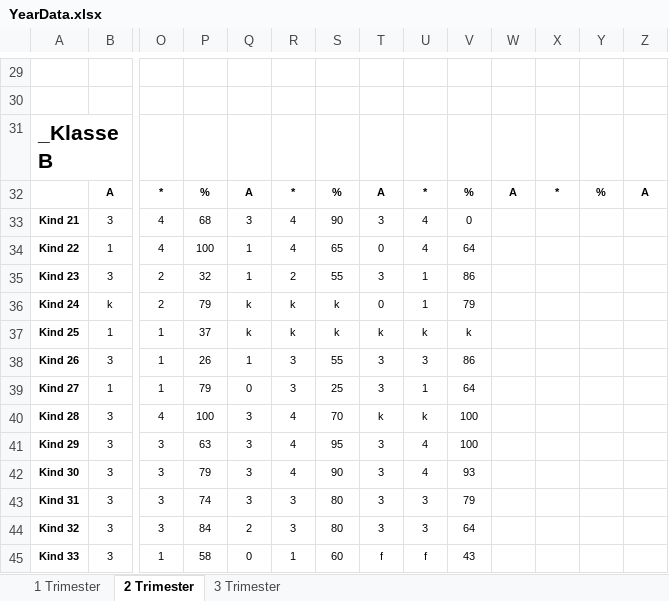
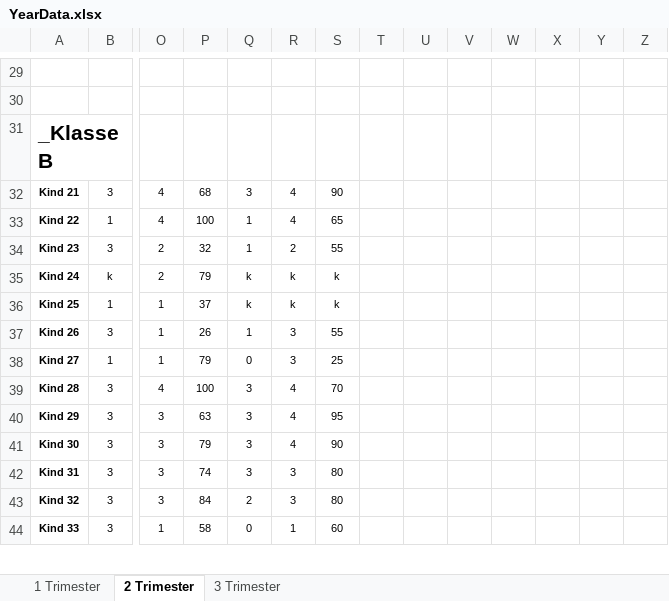
Before and after one commit to Dadissimo/Damsy, an Excel workbook: data/YearData.xlsx, sheet 2 Trimester, drawn as a sheet; only a part is shown, gaps mark what is left out; values as stored, in another font and other column widths than the file's, no borders; removed rows and columns are numbered as before the commit, all else as after; rows hold the shown columns only; the diff covers the shown part only; the diff names each change by its address in the sheet, - before the commit and + after, or states it on an @@ line.

Commit message:
sort by trimester & classes

```diff
--- a/data/YearData.xlsx (sheet 2 Trimester)
+++ b/data/YearData.xlsx (sheet 2 Trimester)
-row 32:  | A | * | % | A | * | % | A | * | % | A | * | % | A
-T32: 3
+T32: (empty)
-U32:U33: 4
+U32:U33: (empty)
-V32: 0
+V32: (empty)
-T33: 0
+T33: (empty)
-V33: 64
+V33: (empty)
-T34: 3
+T34: (empty)
-U34:U35: 1
+U34:U35: (empty)
-V34: 86
+V34: (empty)
-T35: 0
+T35: (empty)
-V35: 79
+V35: (empty)
-T36: k
+T36: (empty)
-U36: k
+U36: (empty)
-V36: k
+V36: (empty)
-T37:T38: 3
+T37:T38: (empty)
-U37: 3
+U37: (empty)
-V37: 86
+V37: (empty)
-U38: 1
+U38: (empty)
-V38: 64
+V38: (empty)
-T39: k
+T39: (empty)
-U39: k
+U39: (empty)
-V39:V40: 100
+V39:V40: (empty)
-T40:T43: 3
+T40:T43: (empty)
-U40:U41: 4
+U40:U41: (empty)
-V41: 93
+V41: (empty)
-U42:U43: 3
+U42:U43: (empty)
-V42: 79
+V42: (empty)
-V43: 64
+V43: (empty)
-T44: f
+T44: (empty)
-U44: f
+U44: (empty)
-V44: 43
+V44: (empty)
```
Also changed, not shown: 1 moved row and 70 edited cells elsewhere in this sheet, sheet 3 Trimester, formulas that keep their value, 5 other files.
